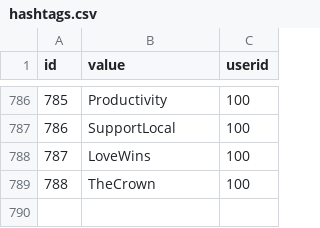
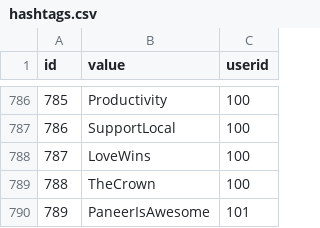
Before and after one commit to Paneer007/ADSA-Project, a CSV file: data/seeds/hashtags.csv, drawn as a sheet; only a part is shown, gaps mark what is left out.

```diff
--- a/data/seeds/hashtags.csv
+++ b/data/seeds/hashtags.csv
@@ -789 +789,2 @@ id,value,userid
 788,TheCrown,100
+789,PaneerIsAwesome,101
```
Also changed, not shown: data/seeds/relation.csv, data/seeds/user.csv, 15 other files.
